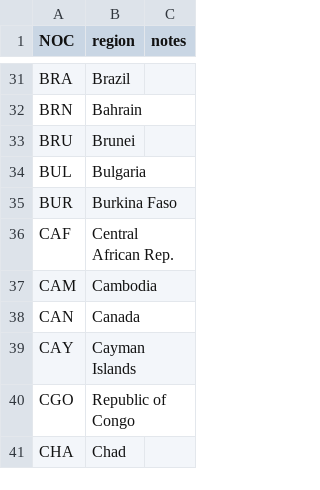
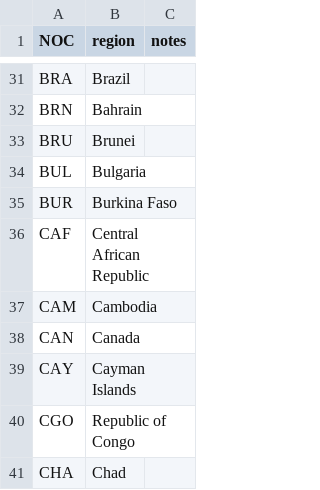
Before and after one commit to Bahadir-Bulut/noc_regions, a CSV file: noc_regions.csv, drawn as a sheet; only a part is shown, gaps mark what is left out.

Commit message:
noc_regions.csv

```diff
--- a/noc_regions.csv
+++ b/noc_regions.csv
@@ -35,3 +35,3 @@ BUL,Bulgaria,
 BUR,Burkina Faso,
-CAF,Central African Rep.,
+CAF,Central African Republic,
 CAM,Cambodia,
```
